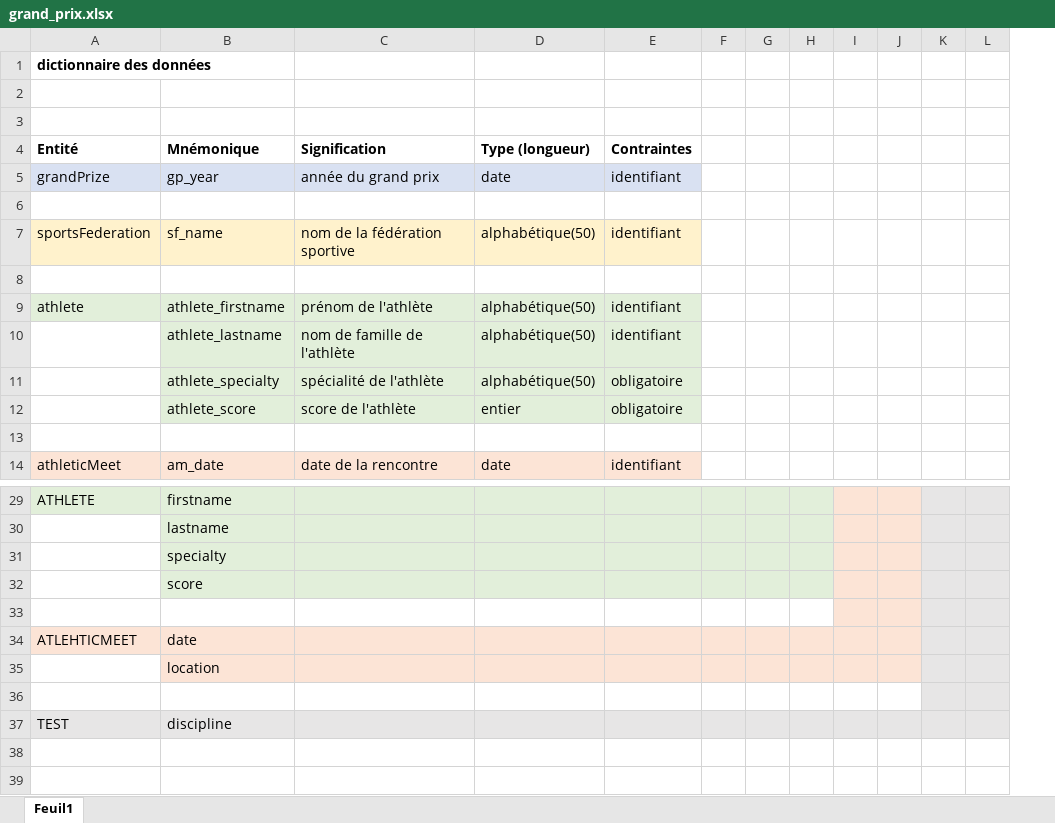
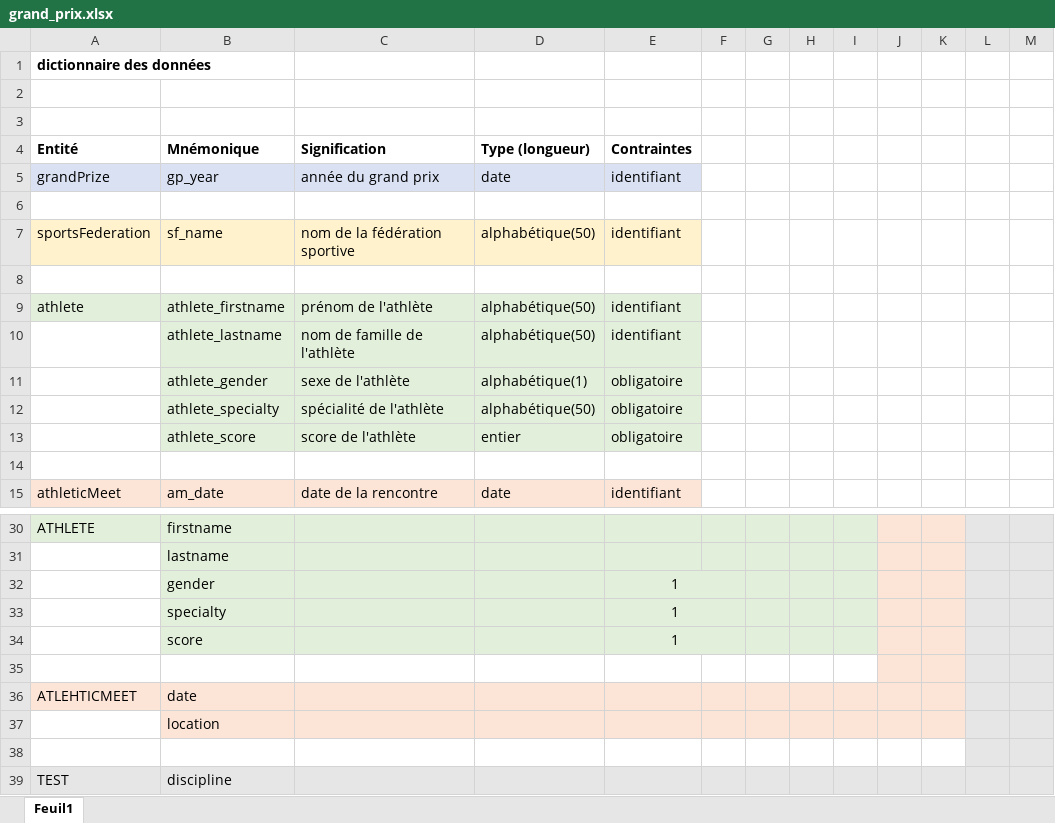
Before and after one commit to Whyuki/CDA_2005, an Excel workbook: FOAD_MERISE/grand_prix.xlsx, sheet Feuil1, drawn as a sheet; only a part is shown, gaps mark what is left out; values as stored, in another font and other column widths than the file's, no borders; removed rows and columns are numbered as before the commit, all else as after; the diff names each change by its address in the sheet, - before the commit and + after, or states it on an @@ line.

Commit message:
grand prize update dictionnary + functionnal dependencies

```diff
--- a/FOAD_MERISE/grand_prix.xlsx (sheet Feuil1)
+++ b/FOAD_MERISE/grand_prix.xlsx (sheet Feuil1)
+column G, empty
+row 11:  | athlete_gender | sexe de l'athlète | alphabétique(1) | obligatoire
-row 31:  | specialty
-row 32:  | score
+row 32:  | gender |  |  | 1
+row 33:  | specialty |  |  | 1
+row 34:  | score |  |  | 1
```
